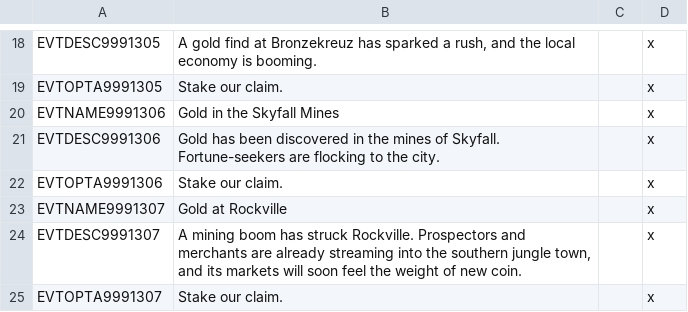
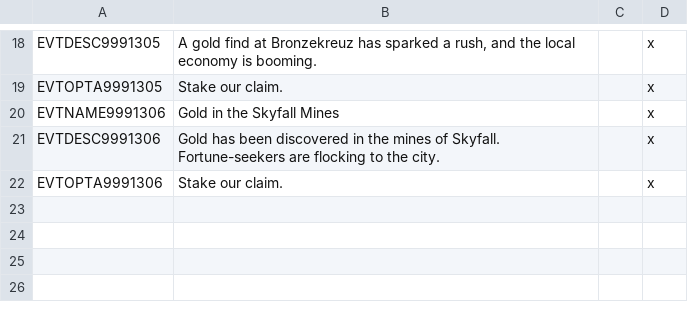
Before and after one commit to morally-d/celestia_2_dev, a CSV file: localisation/C2GoldRush.csv, drawn as a sheet; only a part is shown, gaps mark what is left out.

```diff
--- a/localisation/C2GoldRush.csv
+++ b/localisation/C2GoldRush.csv
@@ -22,4 +22 @@ EVTDESC9991306;Gold has been discovered in the mines of Skyfall. Fortune-seekers
 EVTOPTA9991306;Stake our claim.;;x
-EVTNAME9991307;Gold at Rockville;;x
-EVTDESC9991307;A mining boom has struck Rockville. Prospectors and merchants are already streaming into the southern jungle town, and its markets will soon feel the weight of new coin.;;x
-EVTOPTA9991307;Stake our claim.;;x
```
Also changed, not shown: assets/localisation/zh-CN/zzzz-C2-GoldRush.csv, 1 other file.
